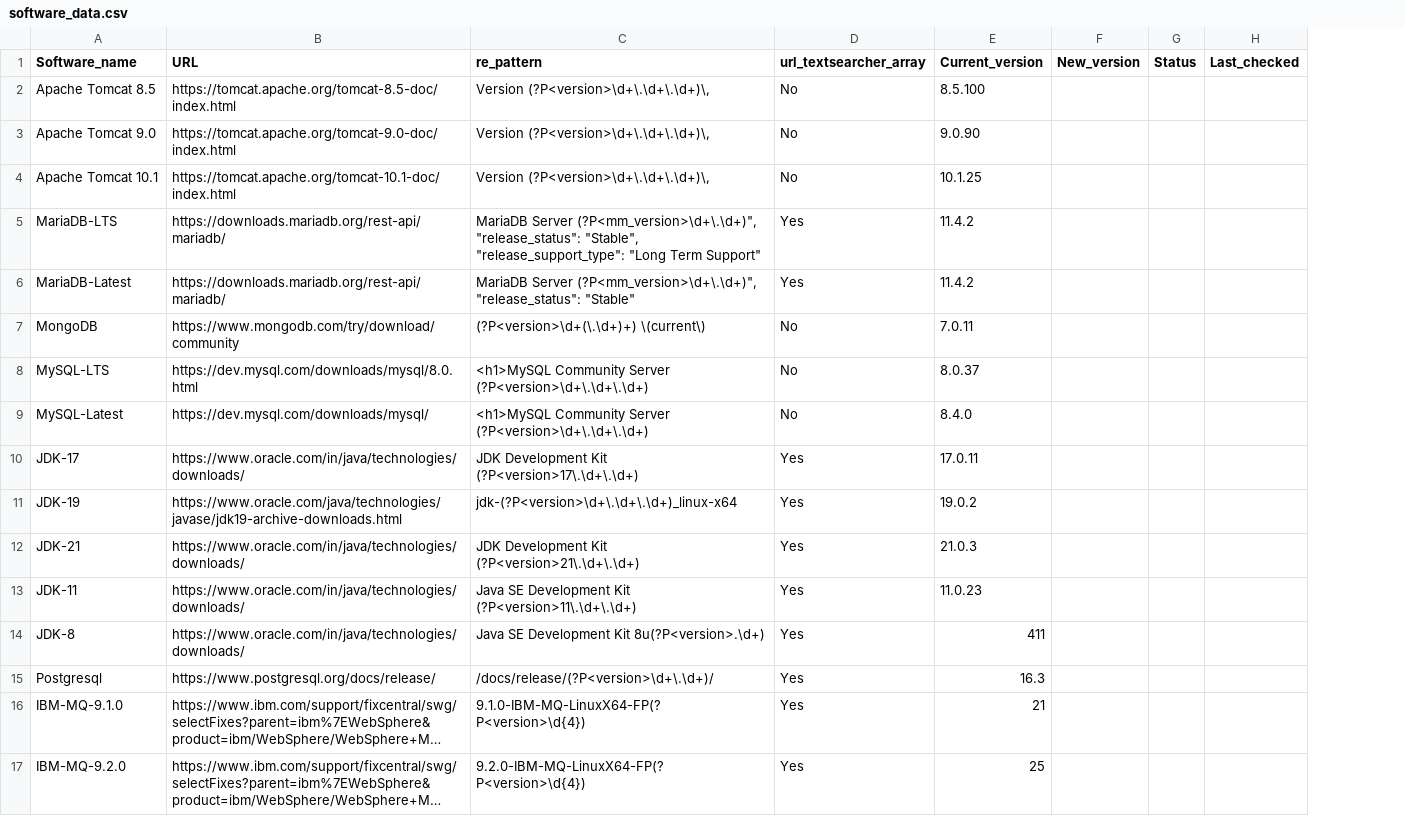
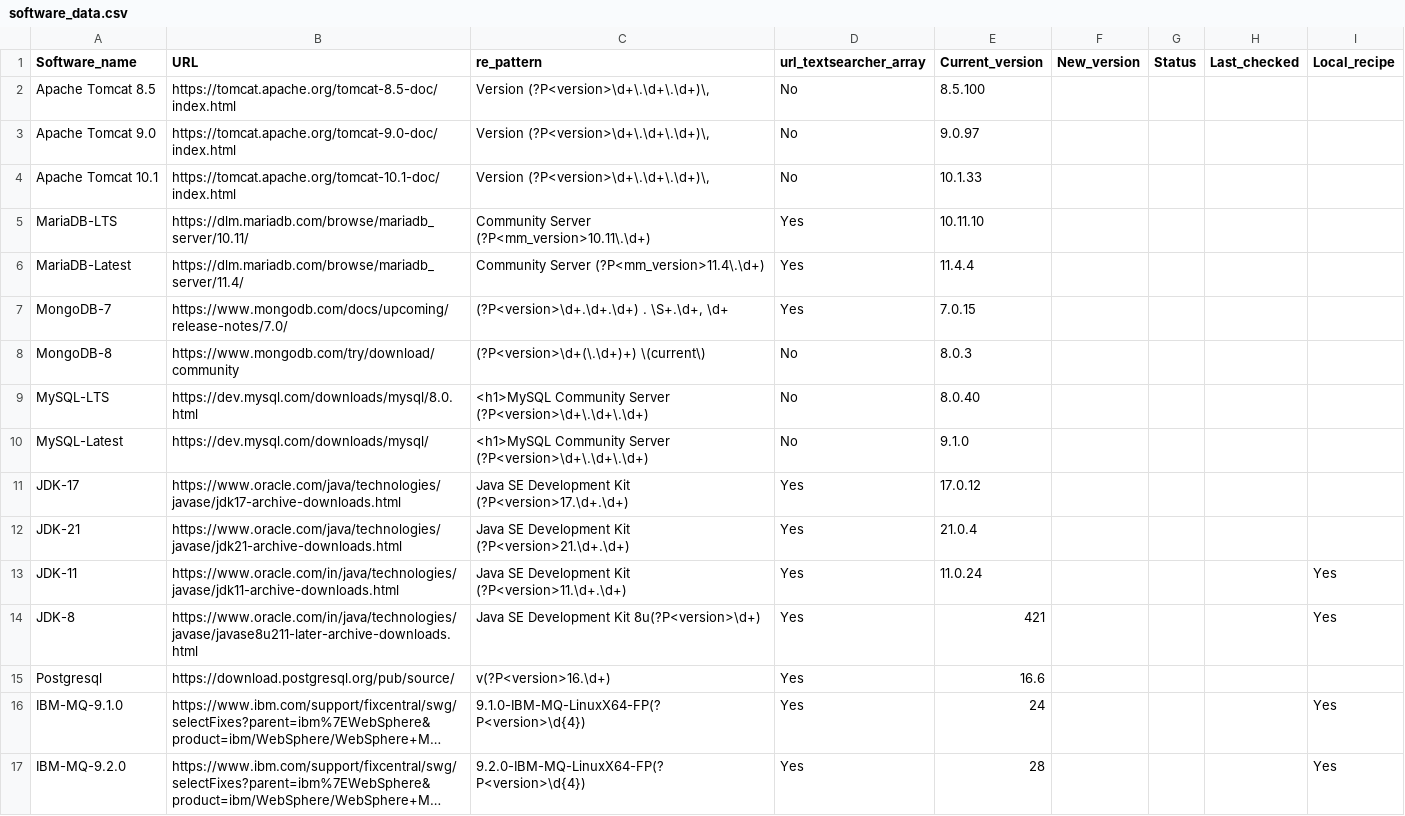
Before and after one commit to SubhiramGurlinka/bigfix_scripts, a CSV file: software_data.csv, drawn as a sheet; only a part is shown; long unchanged cells end in …; removed rows and columns are numbered as before the commit, all else as after; the diff covers the shown part only; the diff names each change by its address in the sheet, - before the commit and + after, or states it on an @@ line.

Commit message:
changes for get_new_version scripts and csv file

```diff
--- a/software_data.csv
+++ b/software_data.csv
+column I (Local_recipe), rows 13-17: Yes | Yes |  | Yes | Yes
-E3 (Current_version): 9.0.90
+E3 (Current_version): 9.0.97
-E4 (Current_version): 10.1.25
+E4 (Current_version): 10.1.33
-B5 (URL): https://downloads.mariadb.org/rest-api/mariadb/
+B5 (URL): https://dlm.mariadb.com/browse/mariadb_server/10.11/
-C5 (re_pattern): MariaDB Server (?P<mm_version>\d+\.\d+)", "release_status": "Stable", "release_support_type": "Long Term Support"
+C5 (re_pattern): Community Server (?P<mm_version>10.11\.\d+)
-E5 (Current_version): 11.4.2
+E5 (Current_version): 10.11.10
-B6 (URL): https://downloads.mariadb.org/rest-api/mariadb/
+B6 (URL): https://dlm.mariadb.com/browse/mariadb_server/11.4/
-C6 (re_pattern): MariaDB Server (?P<mm_version>\d+\.\d+)", "release_status": "Stable"
+C6 (re_pattern): Community Server (?P<mm_version>11.4\.\d+)
-E6 (Current_version): 11.4.2
+E6 (Current_version): 11.4.4
+row 7: MongoDB-7 | https://www.mongodb.com/docs/upcoming/release-notes/7.0/ | (?P<version>\d+.\d+.\d+) . \S+.\d+, \d+ | Yes | 7.0.15
-A8 (Software_name): MongoDB
+A8 (Software_name): MongoDB-8
-E8 (Current_version): 7.0.11
+E8 (Current_version): 8.0.3
-E9 (Current_version): 8.0.37
+E9 (Current_version): 8.0.40
-E10 (Current_version): 8.4.0
+E10 (Current_version): 9.1.0
-B11 (URL): https://www.oracle.com/in/java/technologies/downloads/
+B11 (URL): https://www.oracle.com/java/technologies/javase/jdk17-archive-downloads.html
-C11 (re_pattern): JDK Development Kit (?P<version>17\.\d+\.\d+)
+C11 (re_pattern): Java SE Development Kit (?P<version>17.\d+.\d+)
-E11 (Current_version): 17.0.11
+E11 (Current_version): 17.0.12
-row 11: JDK-19 | https://www.oracle.com/java/technologies/javase/jdk19-archive-downloads.html | jdk-(?P<version>\d+\.\d+\.\d+)_linux-x64 | Yes | 19.0.2
-B12 (URL): https://www.oracle.com/in/java/technologies/downloads/
+B12 (URL): https://www.oracle.com/java/technologies/javase/jdk21-archive-downloads.html
-C12 (re_pattern): JDK Development Kit (?P<version>21\.\d+\.\d+)
+C12 (re_pattern): Java SE Development Kit (?P<version>21.\d+.\d+)
-E12 (Current_version): 21.0.3
+E12 (Current_version): 21.0.4
-B13 (URL): https://www.oracle.com/in/java/technologies/downloads/
+B13 (URL): https://www.oracle.com/in/java/technologies/javase/jdk11-archive-downloads.html
-C13 (re_pattern): …Development Kit (?P<version>11\.\d+\.\d+)
+C13 (re_pattern): …Development Kit (?P<version>11.\d+.\d+)
-E13 (Current_version): 11.0.23
+E13 (Current_version): 11.0.24
-B14 (URL): https://www.oracle.com/in/java/technologies/downloads/
+B14 (URL): https://www.oracle.com/in/java/technologies/javase/javase8u211-later-archive-downloads.html
-C14 (re_pattern): Java SE Development Kit 8u(?P<version>.\d+)
+C14 (re_pattern): Java SE Development Kit 8u(?P<version>\d+)
-E14 (Current_version): 411
+E14 (Current_version): 421
-B15 (URL): https://www.postgresql.org/docs/release/
+B15 (URL): https://download.postgresql.org/pub/source/
-C15 (re_pattern): /docs/release/(?P<version>\d+\.\d+)/
+C15 (re_pattern): v(?P<version>16.\d+)
-E15 (Current_version): 16.3
+E15 (Current_version): 16.6
-E16 (Current_version): 21
+E16 (Current_version): 24
-E17 (Current_version): 25
+E17 (Current_version): 28
```
Also changed, not shown: 3 edited cells elsewhere in this file, 1 other file.
